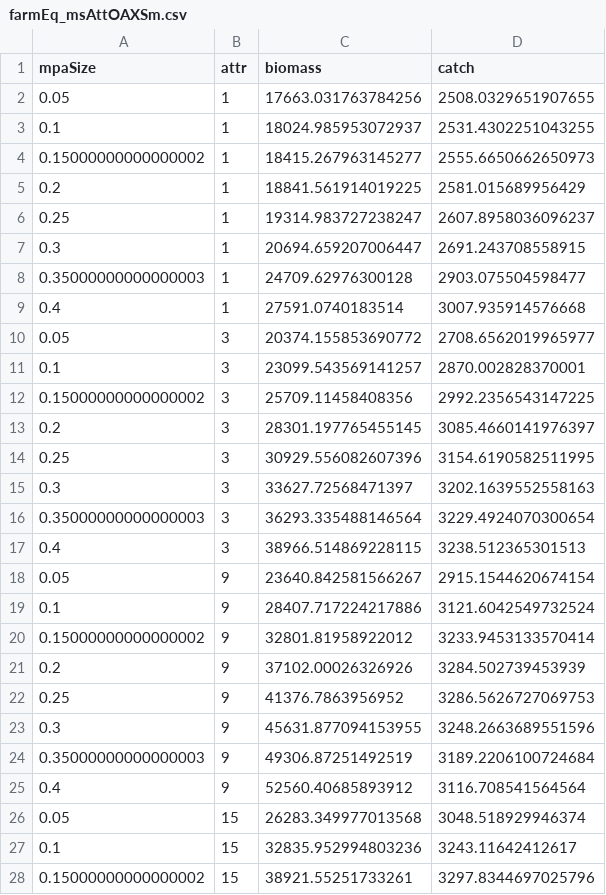
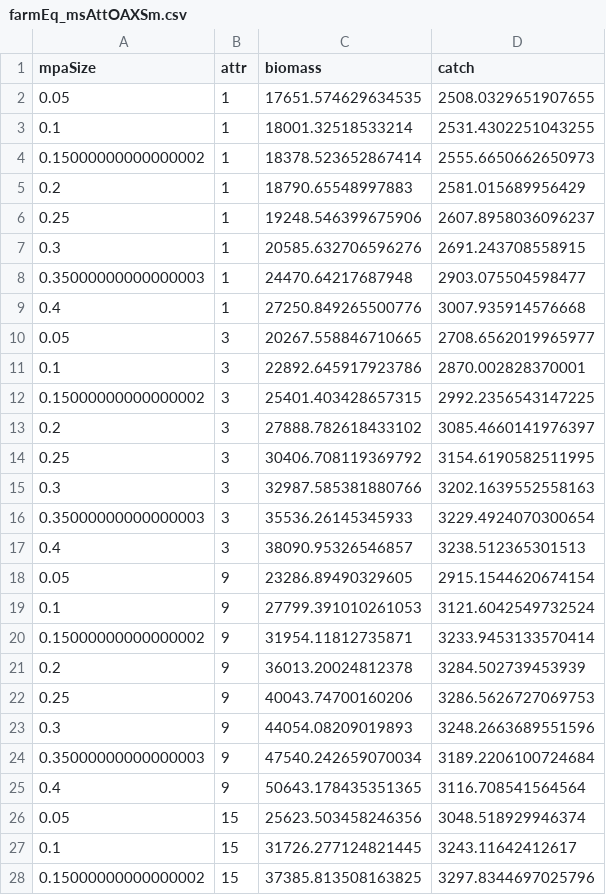
Before and after one commit to couture322/oceanFarms, a CSV file: runs/openAccess/farmEq_msAttOAXSm.csv, drawn as a sheet; only a part is shown; the diff covers the shown part only.

```diff
--- a/runs/openAccess/farmEq_msAttOAXSm.csv
+++ b/runs/openAccess/farmEq_msAttOAXSm.csv
@@ -1,28 +1,28 @@
 mpaSize,attr,biomass,catch
-0.05,1,17663.031763784256,2508.0329651907655
-0.1,1,18024.985953072937,2531.4302251043255
-0.15000000000000002,1,18415.267963145277,2555.6650662650973
-0.2,1,18841.561914019225,2581.015689956429
-0.25,1,19314.983727238247,2607.8958036096237
-0.3,1,20694.659207006447,2691.243708558915
-0.35000000000000003,1,24709.62976300128,2903.075504598477
-0.4,1,27591.0740183514,3007.935914576668
-0.05,3,20374.155853690772,2708.6562019965977
-0.1,3,23099.543569141257,2870.002828370001
-0.15000000000000002,3,25709.11458408356,2992.2356543147225
-0.2,3,28301.197765455145,3085.4660141976397
-0.25,3,30929.556082607396,3154.6190582511995
-0.3,3,33627.72568471397,3202.1639552558163
-0.35000000000000003,3,36293.335488146564,3229.4924070300654
-0.4,3,38966.514869228115,3238.512365301513
-0.05,9,23640.842581566267,2915.1544620674154
-0.1,9,28407.717224217886,3121.6042549732524
-0.15000000000000002,9,32801.81958922012,3233.9453133570414
-0.2,9,37102.00026326926,3284.502739453939
-0.25,9,41376.7863956952,3286.5626727069753
-0.3,9,45631.877094153955,3248.2663689551596
-0.35000000000000003,9,49306.87251492519,3189.2206100724684
-0.4,9,52560.40685893912,3116.708541564564
-0.05,15,26283.349977013568,3048.518929946374
-0.1,15,32835.952994803236,3243.11642412617
-0.15000000000000002,15,38921.55251733261,3297.8344697025796
+0.05,1,17651.574629634535,2508.0329651907655
+0.1,1,18001.32518533214,2531.4302251043255
+0.15000000000000002,1,18378.523652867414,2555.6650662650973
+0.2,1,18790.65548997883,2581.015689956429
+0.25,1,19248.546399675906,2607.8958036096237
+0.3,1,20585.632706596276,2691.243708558915
+0.35000000000000003,1,24470.64217687948,2903.075504598477
+0.4,1,27250.849265500776,3007.935914576668
+0.05,3,20267.558846710665,2708.6562019965977
+0.1,3,22892.645917923786,2870.002828370001
+0.15000000000000002,3,25401.403428657315,2992.2356543147225
+0.2,3,27888.782618433102,3085.4660141976397
+0.25,3,30406.708119369792,3154.6190582511995
+0.3,3,32987.585381880766,3202.1639552558163
+0.35000000000000003,3,35536.26145345933,3229.4924070300654
+0.4,3,38090.95326546857,3238.512365301513
+0.05,9,23286.89490329605,2915.1544620674154
+0.1,9,27799.391010261053,3121.6042549732524
+0.15000000000000002,9,31954.11812735871,3233.9453133570414
+0.2,9,36013.20024812378,3284.502739453939
+0.25,9,40043.74700160206,3286.5626727069753
+0.3,9,44054.08209019893,3248.2663689551596
+0.35000000000000003,9,47540.242659070034,3189.2206100724684
+0.4,9,50643.178435351365,3116.708541564564
+0.05,15,25623.503458246356,3048.518929946374
+0.1,15,31726.277124821445,3243.11642412617
+0.15000000000000002,15,37385.813508163825,3297.8344697025796
```
Also changed, not shown: 5 edited cells elsewhere in this file, runs/constantEffortMSY/farmEq_msAttCELg.csv, runs/constantEffortMSY/farmEq_msAttCEXSm.csv, 6 other files.
